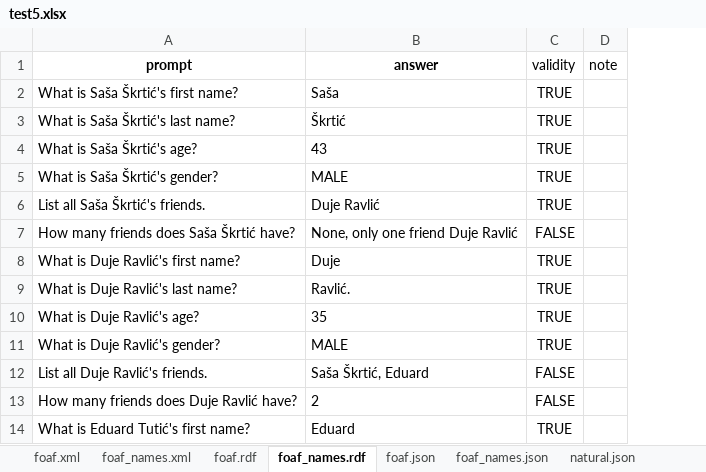
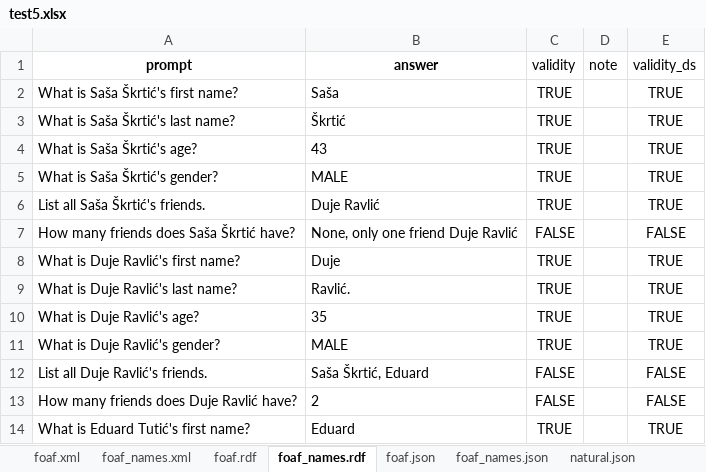
Before and after one commit to SvenLeoKupres/custom_foaf_dataset, an Excel workbook: experiment6/test5.xlsx, sheet foaf_names.rdf, drawn as a sheet; only a part is shown; values as stored, in another font and other column widths than the file's, no borders; the diff names each change by its address in the sheet, - before the commit and + after, or states it on an @@ line.

```diff
--- a/experiment6/test5.xlsx (sheet foaf_names.rdf)
+++ b/experiment6/test5.xlsx (sheet foaf_names.rdf)
+column E (validity_ds), rows 2-14: TRUE | TRUE | TRUE | TRUE | TRUE | FALSE | TRUE | TRUE | TRUE | TRUE | FALSE | FALSE | TRUE
```
Also changed, not shown: sheet natural.txt, sheet foaf.rdf, sheet natural.json, sheet foaf_names.json, sheet foaf_names.xml, sheet foaf.xml, 1 more sheet, formulas that keep their value.
